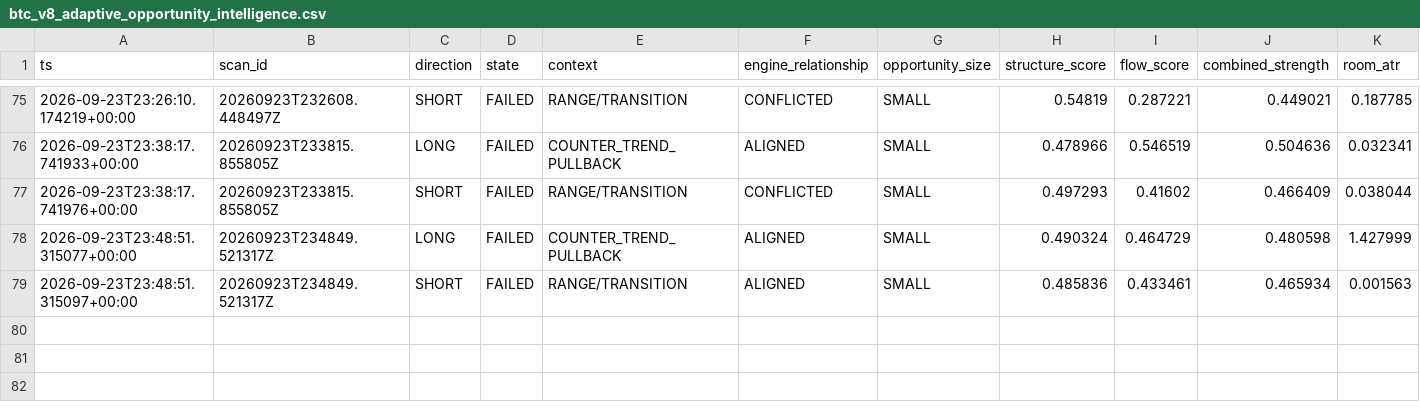
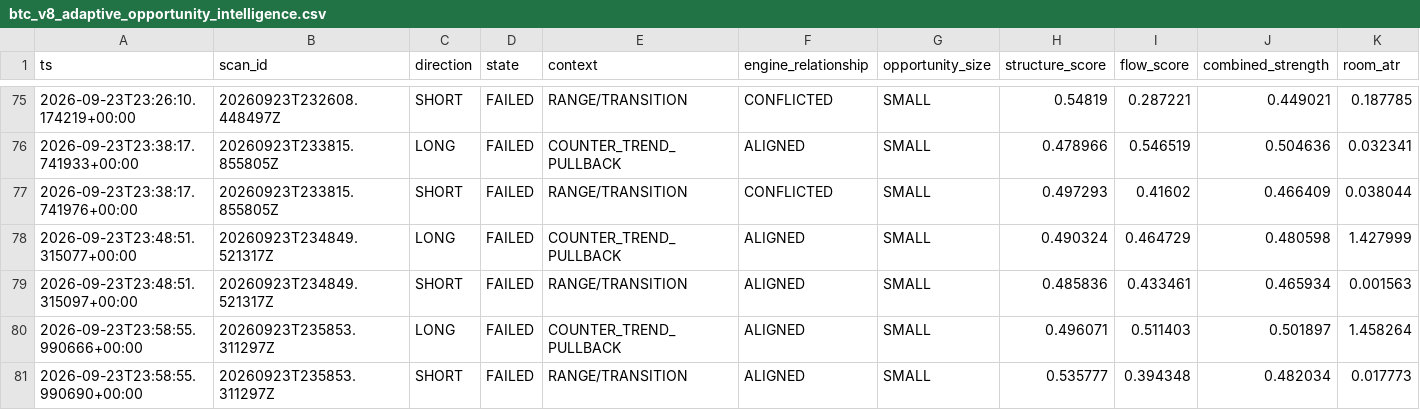
Before and after one commit to shaankhan9999999-sudo/smc-crypto-bot, a CSV file: logs/csv/btc_v8_adaptive_opportunity_intelligence.csv, drawn as a sheet; only a part is shown, gaps mark what is left out; rows hold the shown columns only; the diff names each change by its address in the sheet, - before the commit and + after, or states it on an @@ line.

```diff
--- a/logs/csv/btc_v8_adaptive_opportunity_intelligence.csv
+++ b/logs/csv/btc_v8_adaptive_opportunity_intelligence.csv
+row 80: 2026-09-23T23:58:55.990666+00:00 | 20260923T235853.311297Z | LONG | FAILED | COUNTER_TREND_PULLBACK | ALIGNED | SMALL | 0.496071 | 0.511403 | 0.501897 | 1.458264
+row 81: 2026-09-23T23:58:55.990690+00:00 | 20260923T235853.311297Z | SHORT | FAILED | RANGE/TRANSITION | ALIGNED | SMALL | 0.535777 | 0.394348 | 0.482034 | 0.017773
```
Also changed, not shown: logs/csv/btc_v8_scans.csv, logs/csv/btc_v8_shadow_orderbook.csv, 6 other files.
